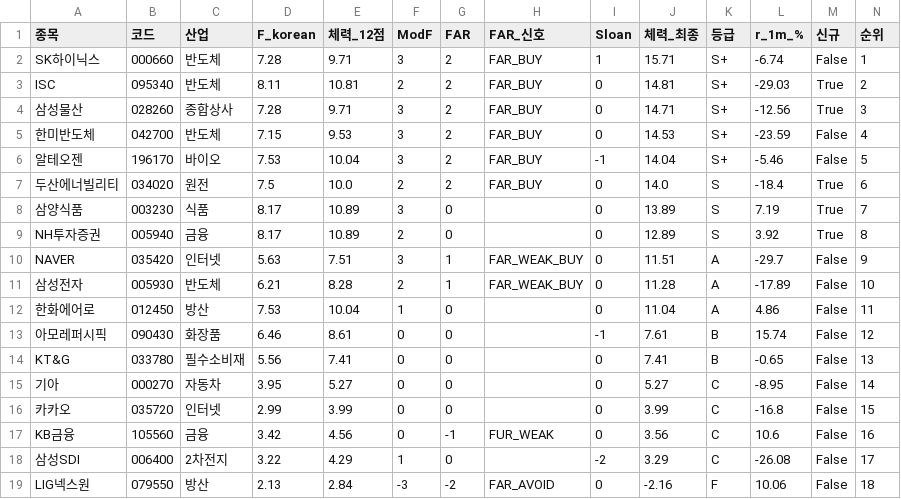
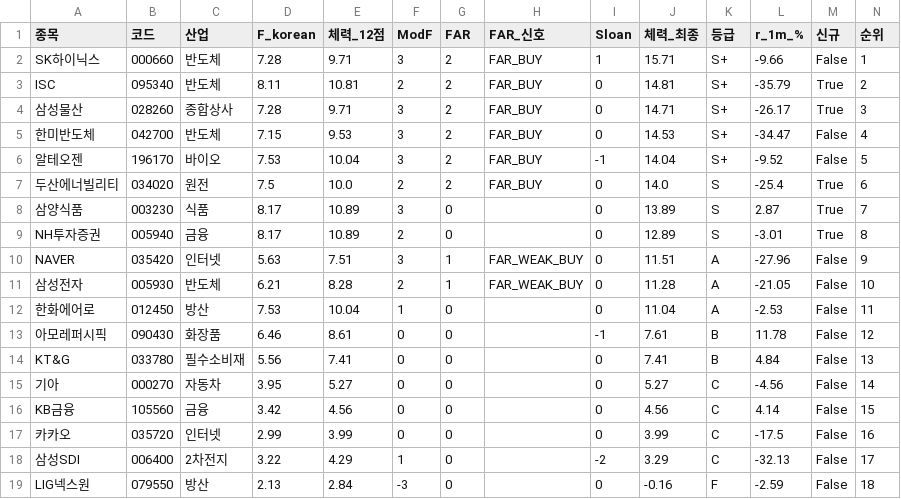
Before and after one commit to luminae21-source/jinwoo-quant-auto, a CSV file: docs/v36_scores_latest.csv, drawn as a sheet.

```diff
--- a/docs/v36_scores_latest.csv
+++ b/docs/v36_scores_latest.csv
@@ -1,19 +1,19 @@
 종목,코드,산업,F_korean,체력_12점,ModF,FAR,FAR_신호,Sloan,체력_최종,등급,r_1m_%,신규,순위
-SK하이닉스,000660,반도체,7.28,9.71,3,2,FAR_BUY,1,15.71,S+,-6.74,False,1
-ISC,095340,반도체,8.11,10.81,2,2,FAR_BUY,0,14.81,S+,-29.03,True,2
-삼성물산,028260,종합상사,7.28,9.71,3,2,FAR_BUY,0,14.71,S+,-12.56,True,3
-한미반도체,042700,반도체,7.15,9.53,3,2,FAR_BUY,0,14.53,S+,-23.59,False,4
-알테오젠,196170,바이오,7.53,10.04,3,2,FAR_BUY,-1,14.04,S+,-5.46,False,5
-두산에너빌리티,034020,원전,7.5,10.0,2,2,FAR_BUY,0,14.0,S,-18.4,True,6
-삼양식품,003230,식품,8.17,10.89,3,0,,0,13.89,S,7.19,True,7
-NH투자증권,005940,금융,8.17,10.89,2,0,,0,12.89,S,3.92,True,8
-NAVER,035420,인터넷,5.63,7.51,3,1,FAR_WEAK_BUY,0,11.51,A,-29.7,False,9
-삼성전자,005930,반도체,6.21,8.28,2,1,FAR_WEAK_BUY,0,11.28,A,-17.89,False,10
-한화에어로,012450,방산,7.53,10.04,1,0,,0,11.04,A,4.86,False,11
-아모레퍼시픽,090430,화장품,6.46,8.61,0,0,,-1,7.61,B,15.74,False,12
-KT&G,033780,필수소비재,5.56,7.41,0,0,,0,7.41,B,-0.65,False,13
-기아,000270,자동차,3.95,5.27,0,0,,0,5.27,C,-8.95,False,14
-카카오,035720,인터넷,2.99,3.99,0,0,,0,3.99,C,-16.8,False,15
-KB금융,105560,금융,3.42,4.56,0,-1,FUR_WEAK,0,3.56,C,10.6,False,16
-삼성SDI,006400,2차전지,3.22,4.29,1,0,,-2,3.29,C,-26.08,False,17
-LIG넥스원,079550,방산,2.13,2.84,-3,-2,FAR_AVOID,0,-2.16,F,10.06,False,18
+SK하이닉스,000660,반도체,7.28,9.71,3,2,FAR_BUY,1,15.71,S+,-9.66,False,1
+ISC,095340,반도체,8.11,10.81,2,2,FAR_BUY,0,14.81,S+,-35.79,True,2
+삼성물산,028260,종합상사,7.28,9.71,3,2,FAR_BUY,0,14.71,S+,-26.17,True,3
+한미반도체,042700,반도체,7.15,9.53,3,2,FAR_BUY,0,14.53,S+,-34.47,False,4
+알테오젠,196170,바이오,7.53,10.04,3,2,FAR_BUY,-1,14.04,S+,-9.52,False,5
+두산에너빌리티,034020,원전,7.5,10.0,2,2,FAR_BUY,0,14.0,S,-25.4,True,6
+삼양식품,003230,식품,8.17,10.89,3,0,,0,13.89,S,2.87,True,7
+NH투자증권,005940,금융,8.17,10.89,2,0,,0,12.89,S,-3.01,True,8
+NAVER,035420,인터넷,5.63,7.51,3,1,FAR_WEAK_BUY,0,11.51,A,-27.96,False,9
+삼성전자,005930,반도체,6.21,8.28,2,1,FAR_WEAK_BUY,0,11.28,A,-21.05,False,10
+한화에어로,012450,방산,7.53,10.04,1,0,,0,11.04,A,-2.53,False,11
+아모레퍼시픽,090430,화장품,6.46,8.61,0,0,,-1,7.61,B,11.78,False,12
+KT&G,033780,필수소비재,5.56,7.41,0,0,,0,7.41,B,4.84,False,13
+기아,000270,자동차,3.95,5.27,0,0,,0,5.27,C,-4.56,False,14
+KB금융,105560,금융,3.42,4.56,0,0,,0,4.56,C,4.14,False,15
+카카오,035720,인터넷,2.99,3.99,0,0,,0,3.99,C,-17.5,False,16
+삼성SDI,006400,2차전지,3.22,4.29,1,0,,-2,3.29,C,-32.13,False,17
+LIG넥스원,079550,방산,2.13,2.84,-3,0,,0,-0.16,F,-2.59,False,18
```
Also changed, not shown: docs/overlay_scores.csv, docs/v37_1_scores.csv, 10 other files.
